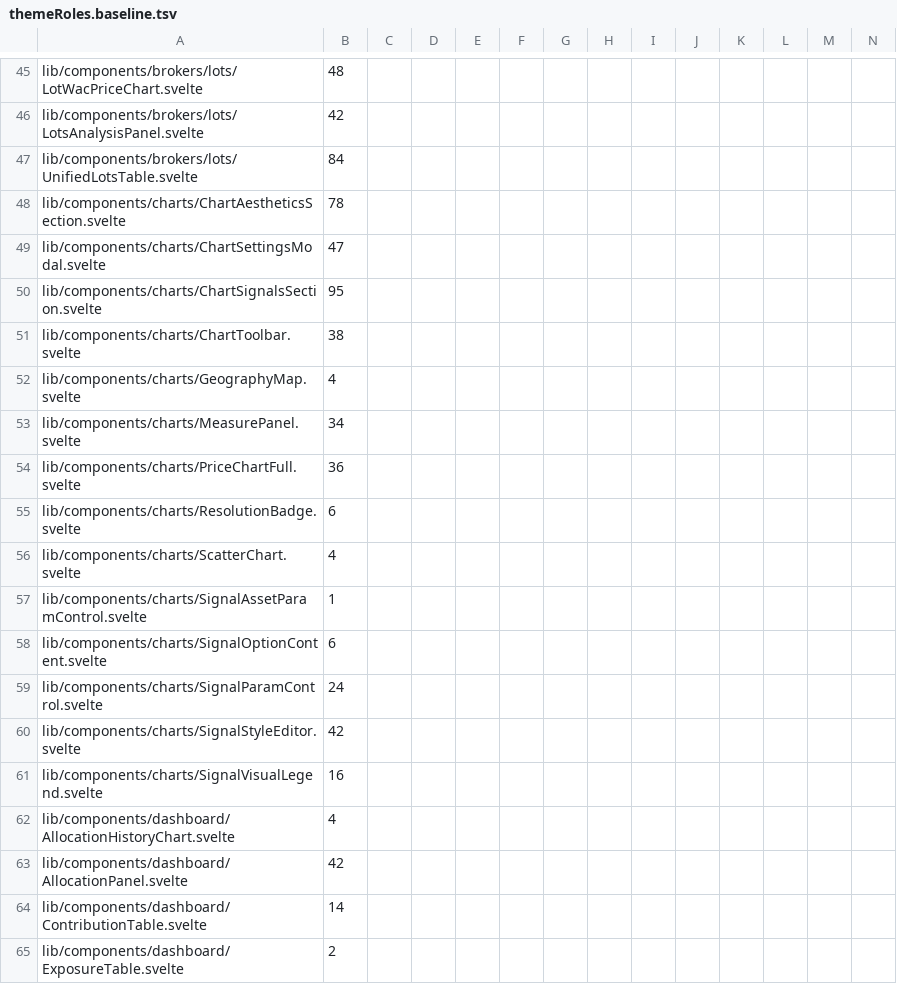
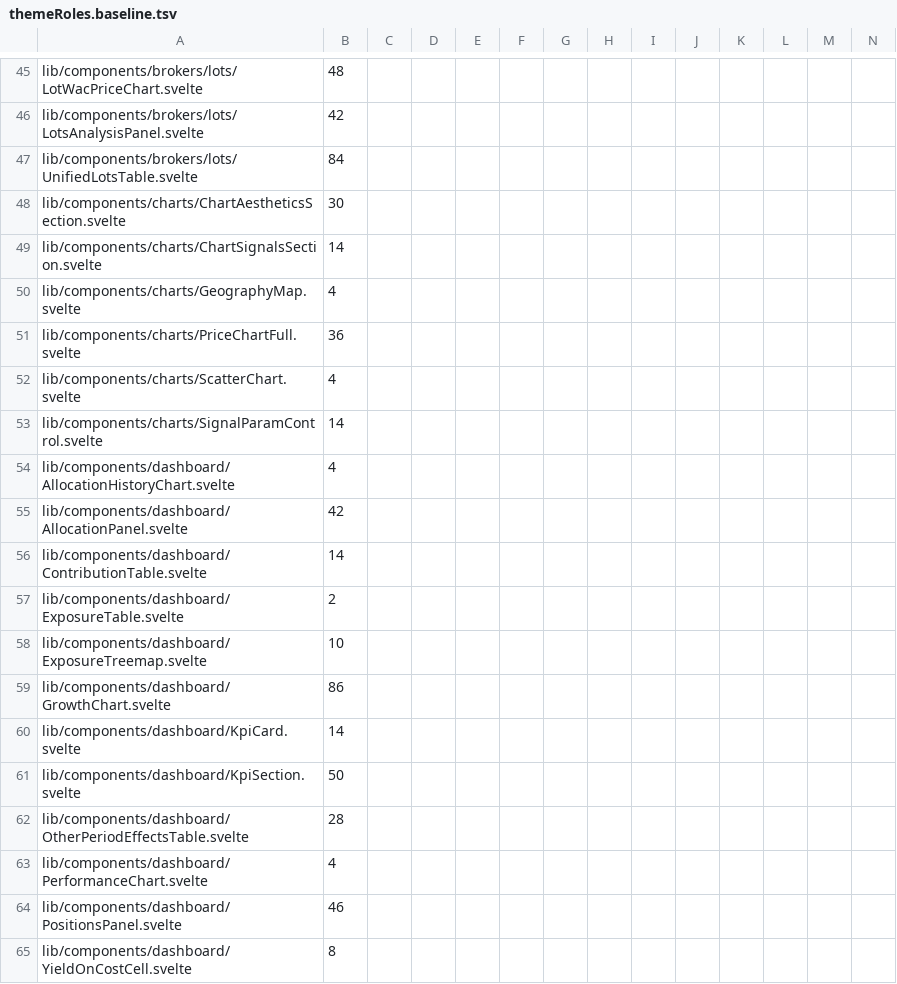
Before and after one commit to Librefolio/LibreFolio, a TSV file: frontend/src/themeRoles.baseline.tsv, drawn as a sheet; only a part is shown, gaps mark what is left out; the shorter side is filled out with more unchanged rows; removed rows and columns are numbered as before the commit, all else as after; rows hold the shown columns only; the diff names each change by its address in the sheet, - before the commit and + after, or states it on an @@ line.

Commit message:
refactor(theme): chart settings and signal UI on colour roles
- W5-charts: 11 components/charts files on lf roles
- text and number fields, and the 4 switches, left for T's input
  and switch lots (DV-7)
- baseline m1 10441 -> 10112

```diff
--- a/frontend/src/themeRoles.baseline.tsv
+++ b/frontend/src/themeRoles.baseline.tsv
-B48: 78
+B48: 30
-row 49: lib/components/charts/ChartSettingsModal.svelte | 47
-B49: 95
+B49: 14
-row 51: lib/components/charts/ChartToolbar.svelte | 38
-row 53: lib/components/charts/MeasurePanel.svelte | 34
-row 55: lib/components/charts/ResolutionBadge.svelte | 6
-row 57: lib/components/charts/SignalAssetParamControl.svelte | 1
-row 58: lib/components/charts/SignalOptionContent.svelte | 6
-B53: 24
+B53: 14
-row 60: lib/components/charts/SignalStyleEditor.svelte | 42
-row 61: lib/components/charts/SignalVisualLegend.svelte | 16
```
Also changed, not shown: 11 other files.
